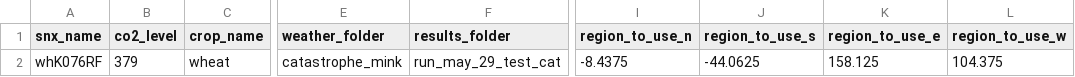
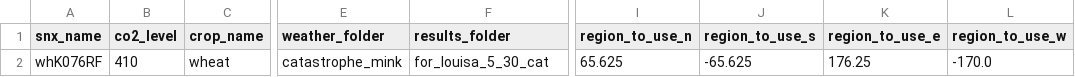
Before and after one commit to allfed/mink, a CSV file: basics_15jun22/sge_Mink3daily/scenarios/generated_scenarios.csv, drawn as a sheet; only a part is shown, gaps mark what is left out; the diff names each change by its address in the sheet, - before the commit and + after, or states it on an @@ line.

Commit message:
fixed quick display error. added some working scenarios

```diff
--- a/basics_15jun22/sge_Mink3daily/scenarios/generated_scenarios.csv
+++ b/basics_15jun22/sge_Mink3daily/scenarios/generated_scenarios.csv
-B2 (co2_level): 379
+B2 (co2_level): 410
-F2 (results_folder): run_may_29_test_cat
+F2 (results_folder): for_louisa_5_30_cat
-I2 (region_to_use_n): -8.4375
+I2 (region_to_use_n): 65.625
-J2 (region_to_use_s): -44.0625
+J2 (region_to_use_s): -65.625
-K2 (region_to_use_e): 158.125
+K2 (region_to_use_e): 176.25
-L2 (region_to_use_w): 104.375
+L2 (region_to_use_w): -170.0
```
Also changed, not shown: 12 other files.
